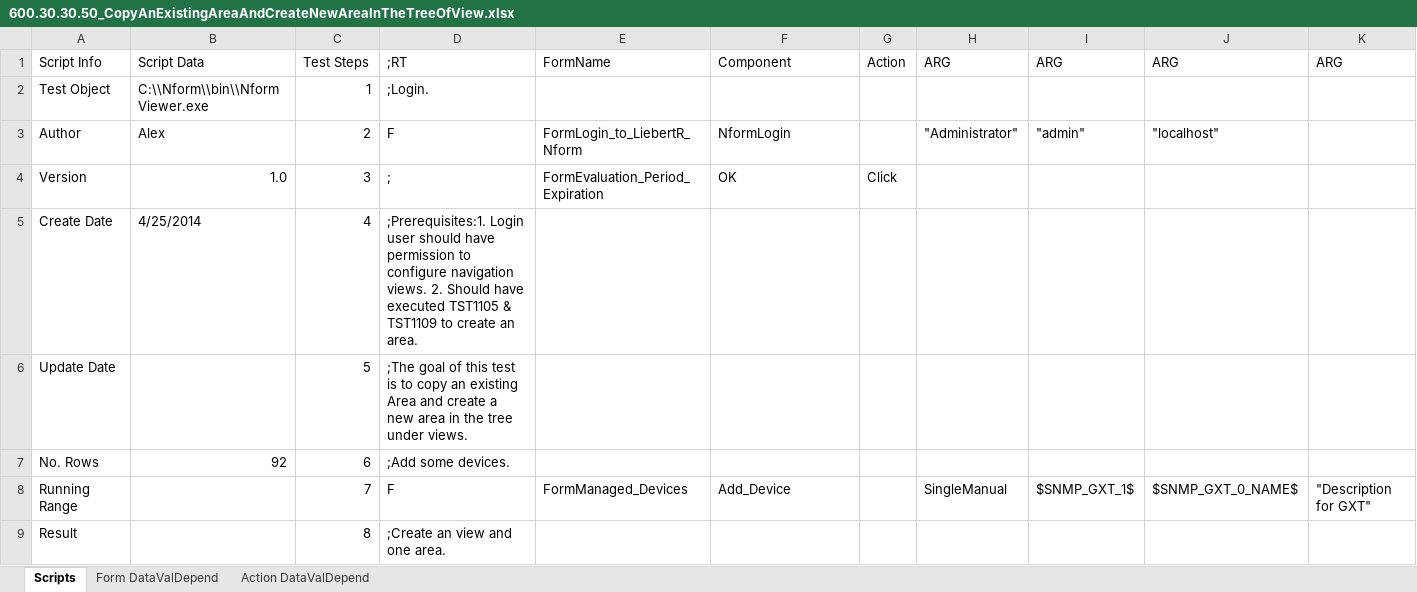
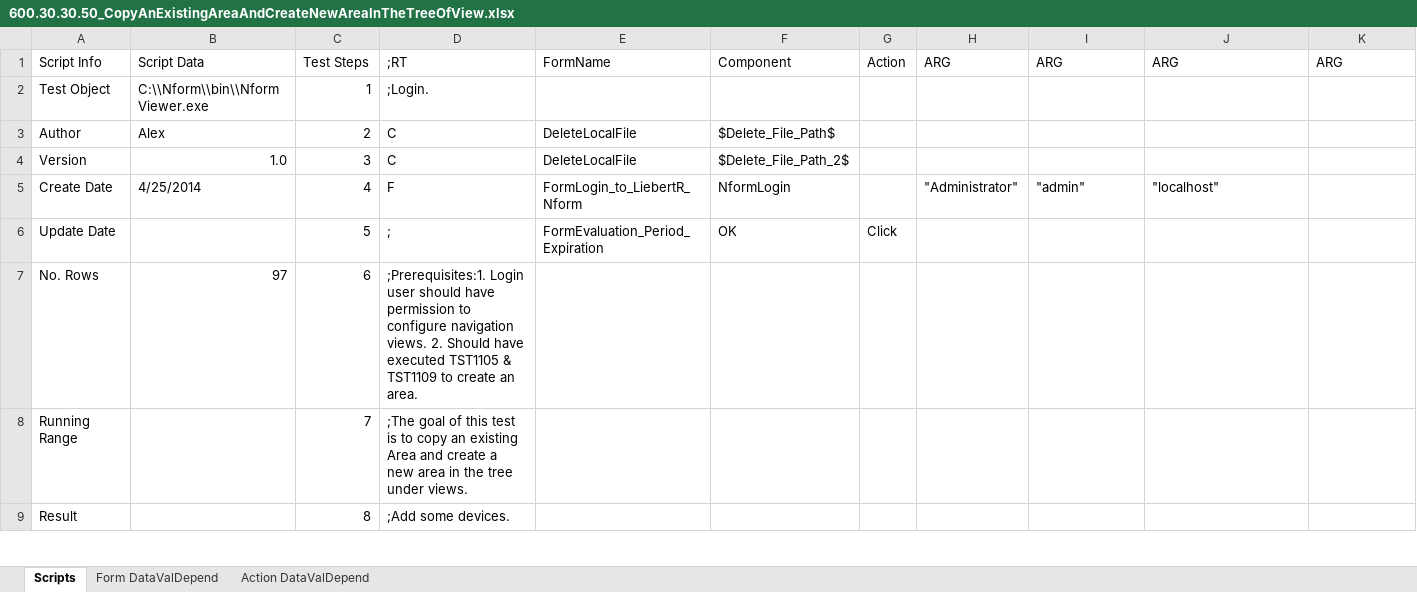
Before and after one commit to YouwenYao/NformTestMain, an Excel workbook: NformTester/NformTester/Keywordscripts/600.30.30.50_CopyAnExistingAreaAndCreateNewAreaInTheTreeOfView.xlsx, sheet Scripts, drawn as a sheet; only a part is shown; values as stored, in another font and other column widths than the file's, no cell formats; conditional formats not drawn; 1 other sheet too large or unreadable and not compared; the diff covers the shown part only; the diff names each change by its address in the sheet, - before the commit and + after, or states it on an @@ line.

```diff
--- a/NformTester/NformTester/Keywordscripts/600.30.30.50_CopyAnExistingAreaAndCreateNewAreaInTheTreeOfView.xlsx (sheet Scripts)
+++ b/NformTester/NformTester/Keywordscripts/600.30.30.50_CopyAnExistingAreaAndCreateNewAreaInTheTreeOfView.xlsx (sheet Scripts)
-D3: F
+D3: C
-E3: FormLogin_to_LiebertR_Nform
+E3: DeleteLocalFile
-F3: NformLogin
+F3: $Delete_File_Path$
-H3: "Administrator"
+H3: (empty)
-I3: "admin"
+I3: (empty)
-J3: "localhost"
+J3: (empty)
-D4: ;
+D4: C
-E4: FormEvaluation_Period_Expiration
+E4: DeleteLocalFile
-F4: OK
+F4: $Delete_File_Path_2$
-G4: Click
+G4: (empty)
-D5: ;Prerequisites:1. Login user should have permission to configure navigation views. 2. Should have executed TST1105 & TST1109 to create an area.
+D5: F
-E5: (empty)
+E5: FormLogin_to_LiebertR_Nform
-F5: (empty)
+F5: NformLogin
-H5: (empty)
+H5: "Administrator"
-I5: (empty)
+I5: "admin"
-J5: (empty)
+J5: "localhost"
-D6: ;The goal of this test is to copy an existing Area and create a new area in the tree under views.
+D6: ;
-E6: (empty)
+E6: FormEvaluation_Period_Expiration
-F6: (empty)
+F6: OK
-G6: (empty)
+G6: Click
-B7: 92
+B7: 97
-D7: ;Add some devices.
+D7: ;Prerequisites:1. Login user should have permission to configure navigation views. 2. Should have executed TST1105 & TST1109 to create an area.
-D8: F
+D8: ;The goal of this test is to copy an existing Area and create a new area in the tree under views.
-E8: FormManaged_Devices
+E8: (empty)
-F8: Add_Device
+F8: (empty)
-H8: SingleManual
+H8: (empty)
-I8: $SNMP_GXT_1$
+I8: (empty)
-J8: $SNMP_GXT_0_NAME$
+J8: (empty)
-K8: "Description for GXT"
+K8: (empty)
-D9: ;Create an view and one area.
+D9: ;Add some devices.
```
Also changed, not shown: 5 added rows and 271 edited cells elsewhere in this sheet, cell formats, NformTester/NformTester/Keywordscripts/600.30.20.90_ConfiguringFloorplan.xlsx, NformTester/NformTester/Keywordscripts/700.30.10_ExportActionHistoryforDeviceTypewithThreeTypes.xlsx, 28 other files.
